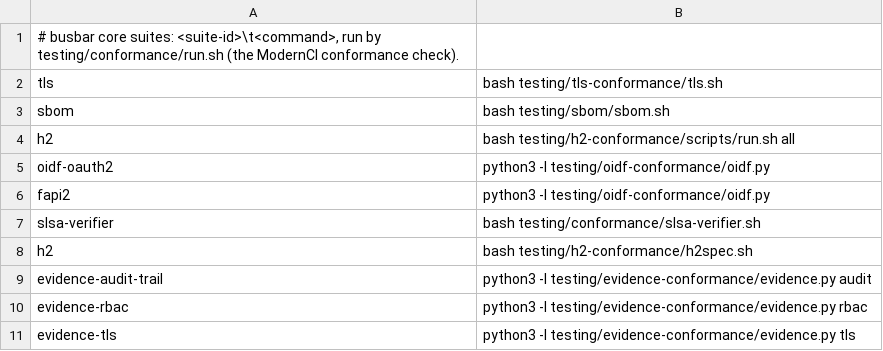
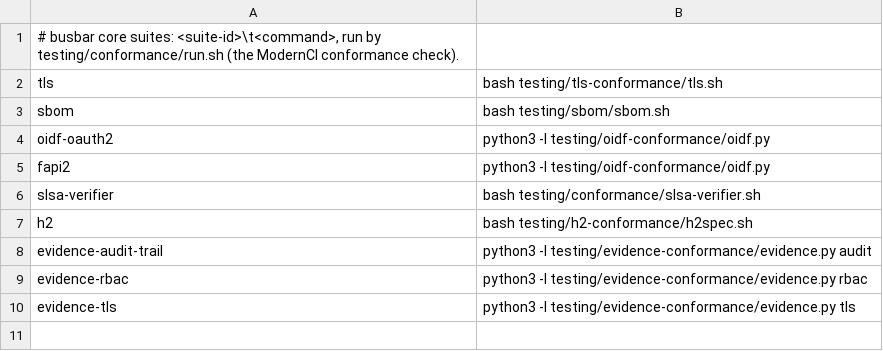
Before and after one commit to GetBusbar/busbar, a TSV file: testing/conformance/suites.tsv, drawn as a sheet.

```diff
--- a/testing/conformance/suites.tsv
+++ b/testing/conformance/suites.tsv
@@ -3,3 +3,2 @@ tls	bash testing/tls-conformance/tls.sh
 sbom	bash testing/sbom/sbom.sh
-h2	bash testing/h2-conformance/scripts/run.sh all
 oidf-oauth2	python3 -I testing/oidf-conformance/oidf.py
```
Also changed, not shown: 35 other files.
